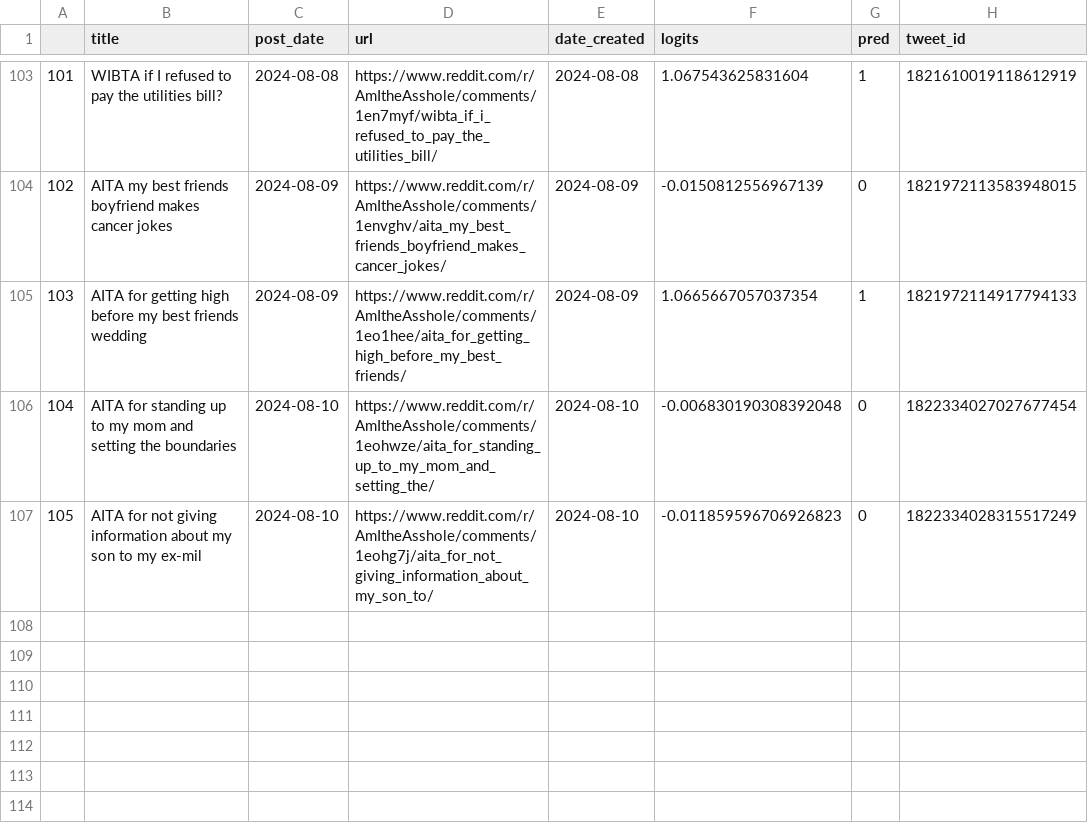
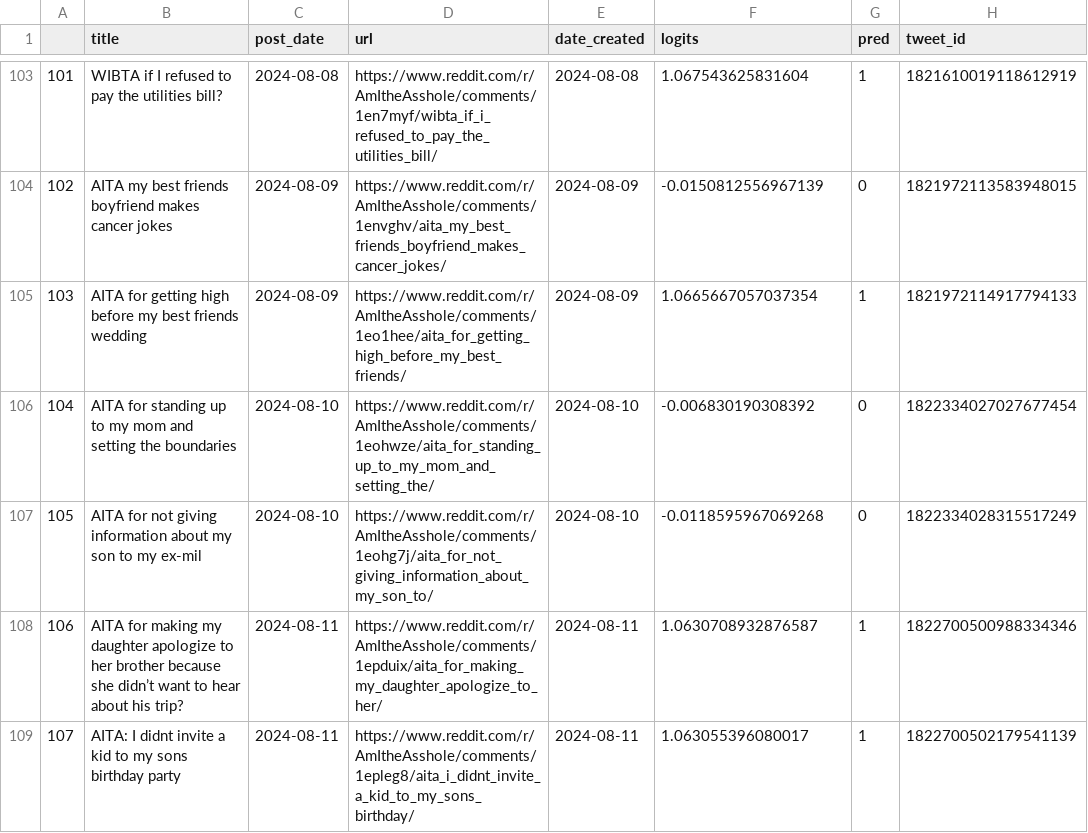
Before and after one commit to walkerped/aita_kaggle_app_tracking, a CSV file: app_tracking/prediction_sheets/unresolved_predictions.csv, drawn as a sheet; only a part is shown, gaps mark what is left out.

Commit message:
kaggle update tracking sheets

```diff
--- a/app_tracking/prediction_sheets/unresolved_predictions.csv
+++ b/app_tracking/prediction_sheets/unresolved_predictions.csv
@@ -107,3 +107,5 @@
 103,AITA for getting high before my best friends wedding ,2024-08-09,https://www.reddit.com/r/AmItheAsshole/comments/1eo1hee/aita_for_getting_high_before_my_best_friends/,2024-08-09,1.0665667057037354,1,1821972114917794133
-104,AITA for standing up to my mom and setting the boundaries,2024-08-10,https://www.reddit.com/r/AmItheAsshole/comments/1eohwze/aita_for_standing_up_to_my_mom_and_setting_the/,2024-08-10,-0.006830190308392048,0,1822334027027677454
-105,AITA for not giving information about my son to my ex-mil,2024-08-10,https://www.reddit.com/r/AmItheAsshole/comments/1eohg7j/aita_for_not_giving_information_about_my_son_to/,2024-08-10,-0.011859596706926823,0,1822334028315517249
+104,AITA for standing up to my mom and setting the boundaries,2024-08-10,https://www.reddit.com/r/AmItheAsshole/comments/1eohwze/aita_for_standing_up_to_my_mom_and_setting_the/,2024-08-10,-0.006830190308392,0,1822334027027677454
+105,AITA for not giving information about my son to my ex-mil,2024-08-10,https://www.reddit.com/r/AmItheAsshole/comments/1eohg7j/aita_for_not_giving_information_about_my_son_to/,2024-08-10,-0.0118595967069268,0,1822334028315517249
+106,AITA for making my daughter apologize to her brother because she didn’t want to hear about his trip?,2024-08-11,https://www.reddit.com/r/AmItheAsshole/comments/1epduix/aita_for_making_my_daughter_apologize_to_her/,2024-08-11,1.0630708932876587,1,1822700500988334346
+107,AITA: I didnt invite a kid to my sons birthday party,2024-08-11,https://www.reddit.com/r/AmItheAsshole/comments/1epleg8/aita_i_didnt_invite_a_kid_to_my_sons_birthday/,2024-08-11,1.063055396080017,1,1822700502179541139
```
Also changed, not shown: 3 other files.
